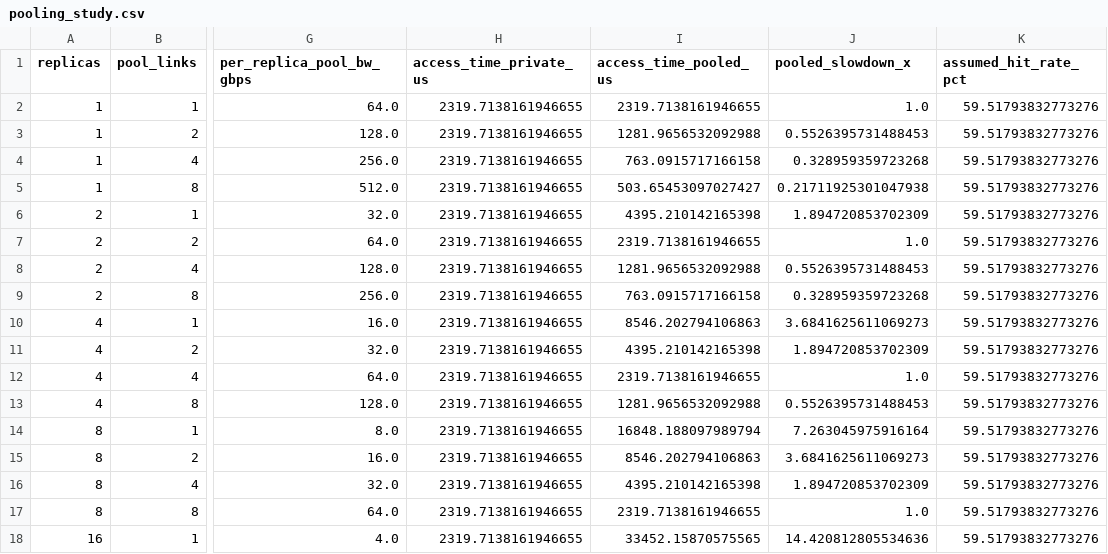
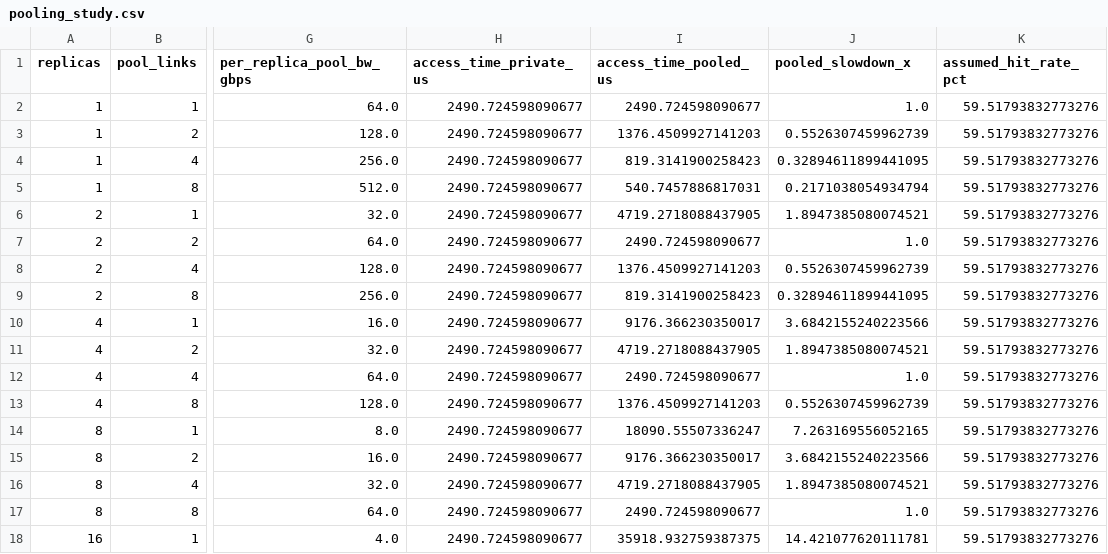
Before and after one commit to VedantK2010/moe-memory-tiering, a CSV file: results/pooling_study.csv, drawn as a sheet; only a part is shown, gaps mark what is left out; the diff covers the shown part only; the diff names each change by its address in the sheet, - before the commit and + after, or states it on an @@ line.

```diff
--- a/results/pooling_study.csv
+++ b/results/pooling_study.csv
-H2:H18 (access_time_private_us): 2319.7138161946655
+H2:H18 (access_time_private_us): 2490.724598090677
-I2 (access_time_pooled_us): 2319.7138161946655
+I2 (access_time_pooled_us): 2490.724598090677
-I3 (access_time_pooled_us): 1281.9656532092988
+I3 (access_time_pooled_us): 1376.4509927141203
-J3 (pooled_slowdown_x): 0.5526395731488453
+J3 (pooled_slowdown_x): 0.5526307459962739
-I4 (access_time_pooled_us): 763.0915717166158
+I4 (access_time_pooled_us): 819.3141900258423
-J4 (pooled_slowdown_x): 0.328959359723268
+J4 (pooled_slowdown_x): 0.32894611899441095
-I5 (access_time_pooled_us): 503.65453097027427
+I5 (access_time_pooled_us): 540.7457886817031
-J5 (pooled_slowdown_x): 0.21711925301047938
+J5 (pooled_slowdown_x): 0.2171038054934794
-I6 (access_time_pooled_us): 4395.210142165398
+I6 (access_time_pooled_us): 4719.2718088437905
-J6 (pooled_slowdown_x): 1.894720853702309
+J6 (pooled_slowdown_x): 1.8947385080074521
-I7 (access_time_pooled_us): 2319.7138161946655
+I7 (access_time_pooled_us): 2490.724598090677
-I8 (access_time_pooled_us): 1281.9656532092988
+I8 (access_time_pooled_us): 1376.4509927141203
-J8 (pooled_slowdown_x): 0.5526395731488453
+J8 (pooled_slowdown_x): 0.5526307459962739
-I9 (access_time_pooled_us): 763.0915717166158
+I9 (access_time_pooled_us): 819.3141900258423
-J9 (pooled_slowdown_x): 0.328959359723268
+J9 (pooled_slowdown_x): 0.32894611899441095
-I10 (access_time_pooled_us): 8546.202794106863
+I10 (access_time_pooled_us): 9176.366230350017
-J10 (pooled_slowdown_x): 3.6841625611069273
+J10 (pooled_slowdown_x): 3.6842155240223566
-I11 (access_time_pooled_us): 4395.210142165398
+I11 (access_time_pooled_us): 4719.2718088437905
-J11 (pooled_slowdown_x): 1.894720853702309
+J11 (pooled_slowdown_x): 1.8947385080074521
-I12 (access_time_pooled_us): 2319.7138161946655
+I12 (access_time_pooled_us): 2490.724598090677
-I13 (access_time_pooled_us): 1281.9656532092988
+I13 (access_time_pooled_us): 1376.4509927141203
-J13 (pooled_slowdown_x): 0.5526395731488453
+J13 (pooled_slowdown_x): 0.5526307459962739
-I14 (access_time_pooled_us): 16848.188097989794
+I14 (access_time_pooled_us): 18090.55507336247
-J14 (pooled_slowdown_x): 7.263045975916164
+J14 (pooled_slowdown_x): 7.263169556052165
-I15 (access_time_pooled_us): 8546.202794106863
+I15 (access_time_pooled_us): 9176.366230350017
-J15 (pooled_slowdown_x): 3.6841625611069273
+J15 (pooled_slowdown_x): 3.6842155240223566
-I16 (access_time_pooled_us): 4395.210142165398
+I16 (access_time_pooled_us): 4719.2718088437905
-J16 (pooled_slowdown_x): 1.894720853702309
+J16 (pooled_slowdown_x): 1.8947385080074521
-I17 (access_time_pooled_us): 2319.7138161946655
+I17 (access_time_pooled_us): 2490.724598090677
-I18 (access_time_pooled_us): 33452.15870575565
+I18 (access_time_pooled_us): 35918.932759387375
-J18 (pooled_slowdown_x): 14.420812805534636
+J18 (pooled_slowdown_x): 14.421077620111781
```
Also changed, not shown: 21 edited cells elsewhere in this file, results/capacity_sweep.csv, results/hybrid_split_sweep.csv, 35 other files.
